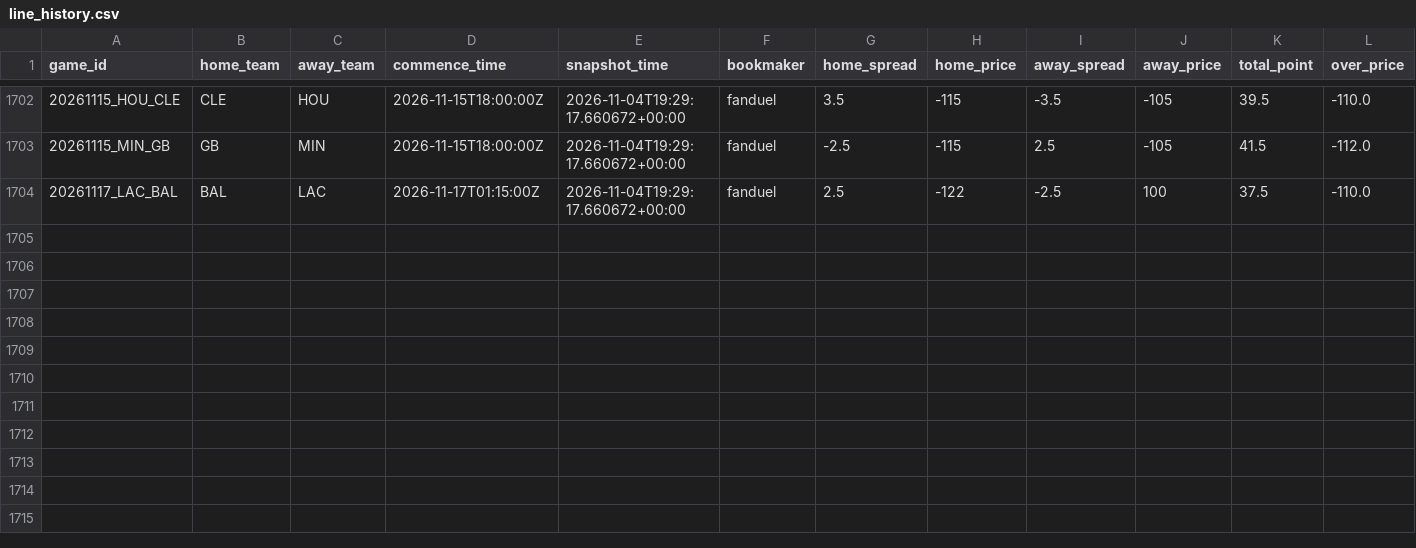
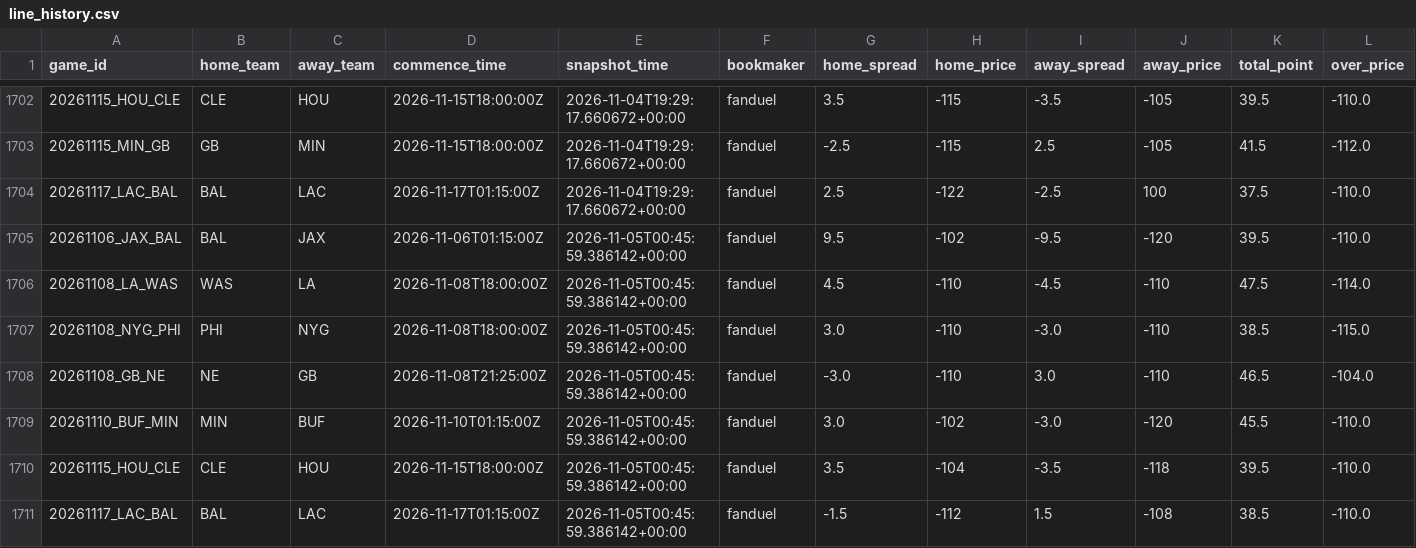
Before and after one commit to stevendemelo91-hub/nfl-slate, a CSV file: line_history.csv, drawn as a sheet; only a part is shown, gaps mark what is left out; rows hold the shown columns only; the diff names each change by its address in the sheet, - before the commit and + after, or states it on an @@ line.

```diff
--- a/line_history.csv
+++ b/line_history.csv
+row 1705: 20261106_JAX_BAL | BAL | JAX | 2026-11-06T01:15:00Z | 2026-11-05T00:45:59.386142+00:00 | fanduel | 9.5 | -102 | -9.5 | -120 | 39.5 | -110.0
+row 1706: 20261108_LA_WAS | WAS | LA | 2026-11-08T18:00:00Z | 2026-11-05T00:45:59.386142+00:00 | fanduel | 4.5 | -110 | -4.5 | -110 | 47.5 | -114.0
+row 1707: 20261108_NYG_PHI | PHI | NYG | 2026-11-08T18:00:00Z | 2026-11-05T00:45:59.386142+00:00 | fanduel | 3.0 | -110 | -3.0 | -110 | 38.5 | -115.0
+row 1708: 20261108_GB_NE | NE | GB | 2026-11-08T21:25:00Z | 2026-11-05T00:45:59.386142+00:00 | fanduel | -3.0 | -110 | 3.0 | -110 | 46.5 | -104.0
+row 1709: 20261110_BUF_MIN | MIN | BUF | 2026-11-10T01:15:00Z | 2026-11-05T00:45:59.386142+00:00 | fanduel | 3.0 | -102 | -3.0 | -120 | 45.5 | -110.0
+row 1710: 20261115_HOU_CLE | CLE | HOU | 2026-11-15T18:00:00Z | 2026-11-05T00:45:59.386142+00:00 | fanduel | 3.5 | -104 | -3.5 | -118 | 39.5 | -110.0
+row 1711: 20261117_LAC_BAL | BAL | LAC | 2026-11-17T01:15:00Z | 2026-11-05T00:45:59.386142+00:00 | fanduel | -1.5 | -112 | 1.5 | -108 | 38.5 | -110.0
```
